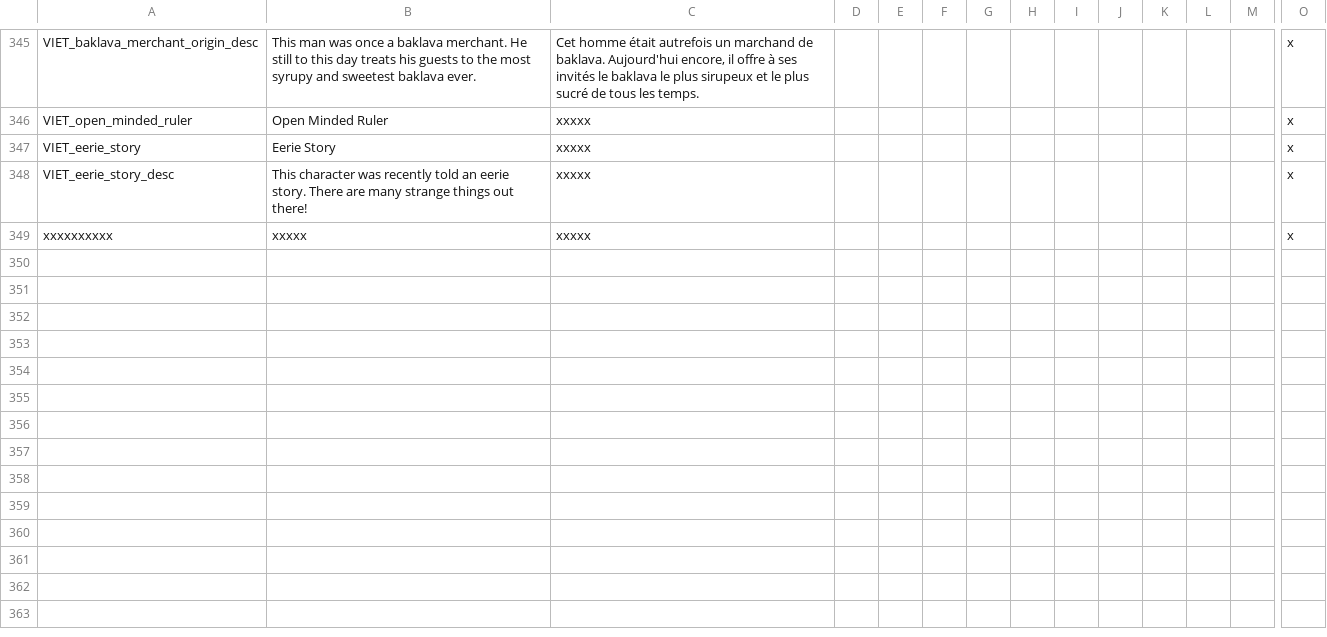
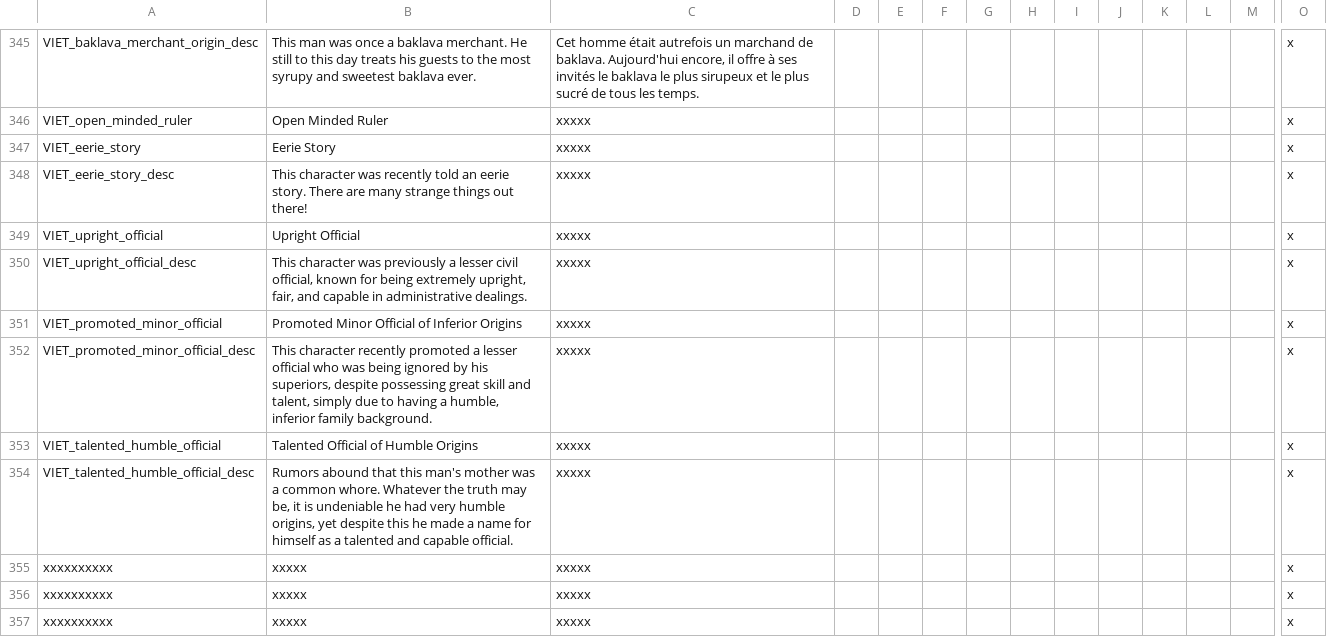
Before and after one commit to cybrxkhan/VIET-Events-Reborn, a CSV file: VIET Events/localisation/VIET_modifiers_2.csv, drawn as a sheet; only a part is shown, gaps mark what is left out; rows hold the shown columns only; the diff names each change by its address in the sheet, - before the commit and + after, or states it on an @@ line.

Commit message:
Daily Work Events

```diff
--- a/VIET Events/localisation/VIET_modifiers_2.csv
+++ b/VIET Events/localisation/VIET_modifiers_2.csv
+row 349: VIET_upright_official | Upright Official | xxxxx |  |  |  |  |  |  |  |  |  |  | x
+row 350: VIET_upright_official_desc | This character was previously a lesser civil official, known for being extremely upright, fair, and capable in administrative dealings. | xxxxx |  |  |  |  |  |  |  |  |  |  | x
+row 351: VIET_promoted_minor_official | Promoted Minor Official of Inferior Origins | xxxxx |  |  |  |  |  |  |  |  |  |  | x
+row 352: VIET_promoted_minor_official_desc | This character recently promoted a lesser official who was being ignored by his superiors, despite possessing great skill and talent, simply due to having a humble, inferior family background. | xxxxx |  |  |  |  |  |  |  |  |  |  | x
+row 353: VIET_talented_humble_official | Talented Official of Humble Origins | xxxxx |  |  |  |  |  |  |  |  |  |  | x
+row 354: VIET_talented_humble_official_desc | Rumors abound that this man's mother was a common whore. Whatever the truth may be, it is undeniable he had very humble origins, yet despite this he made a name for himself as a talented and capable official. | xxxxx |  |  |  |  |  |  |  |  |  |  | x
+row 355: xxxxxxxxxx | xxxxx | xxxxx |  |  |  |  |  |  |  |  |  |  | x
+row 356: xxxxxxxxxx | xxxxx | xxxxx |  |  |  |  |  |  |  |  |  |  | x
```
Also changed, not shown: 3 other files.
